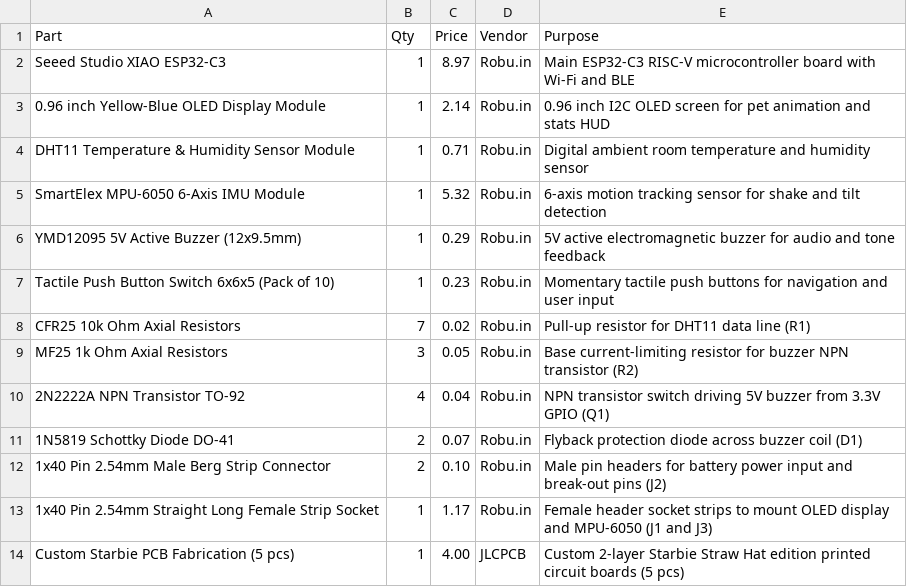
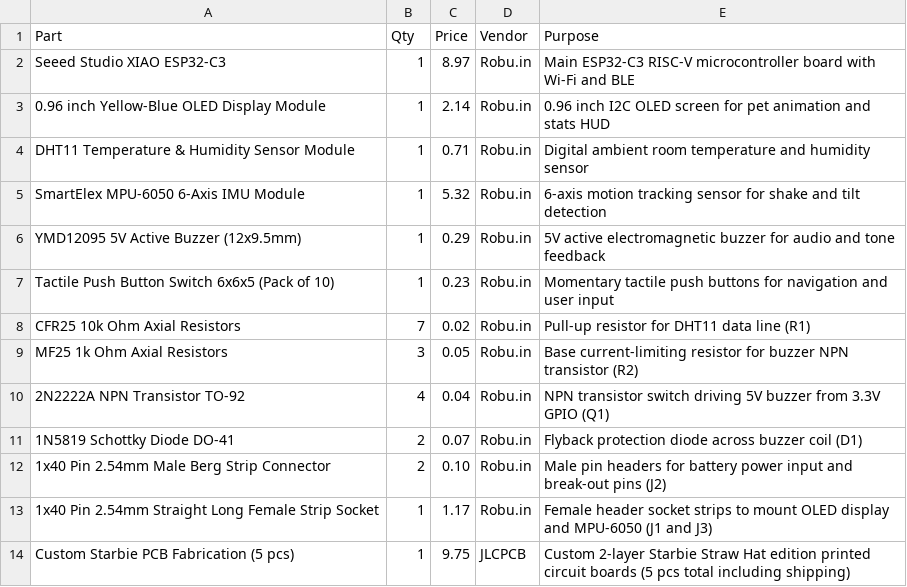
Before and after one commit to krishivjoshi219-collab/Starbie, a CSV file: BOM.csv, drawn as a sheet.

Commit message:
Set JLCPCB line to flat .75 total

```diff
--- a/BOM.csv
+++ b/BOM.csv
@@ -13,2 +13,2 @@ MF25 1k Ohm Axial Resistors,3,0.05,Robu.in,Base current-limiting resistor for bu
 1x40 Pin 2.54mm Straight Long Female Strip Socket,1,1.17,Robu.in,Female header socket strips to mount OLED display and MPU-6050 (J1 and J3)
-Custom Starbie PCB Fabrication (5 pcs),1,4.00,JLCPCB,Custom 2-layer Starbie Straw Hat edition printed circuit boards (5 pcs)
+Custom Starbie PCB Fabrication (5 pcs),1,9.75,JLCPCB,Custom 2-layer Starbie Straw Hat edition printed circuit boards (5 pcs total including shipping)
```
Also changed, not shown: bom.csv, 1 other file.
